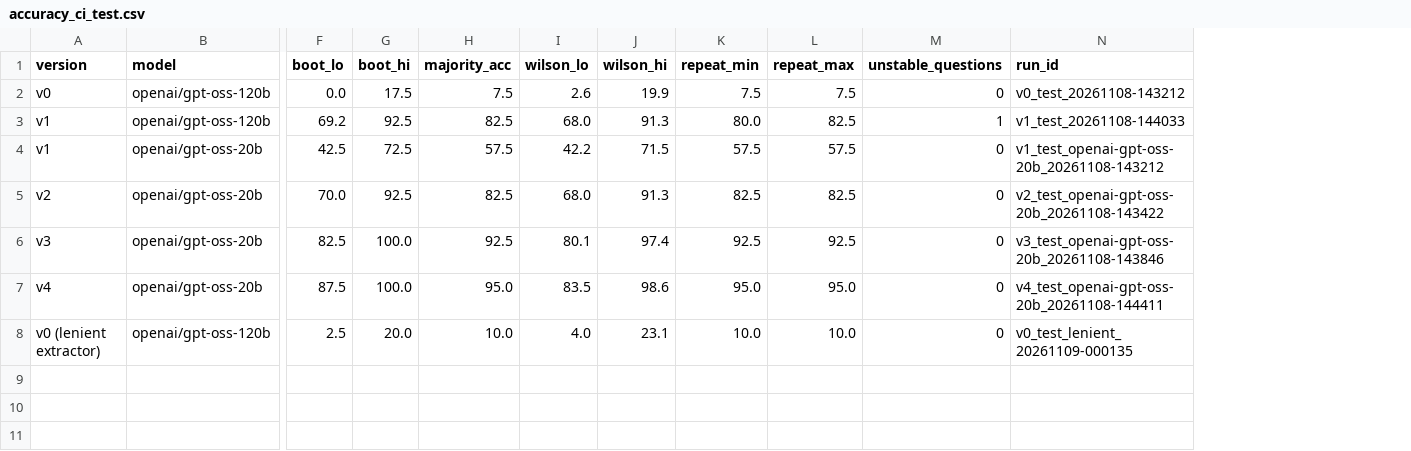
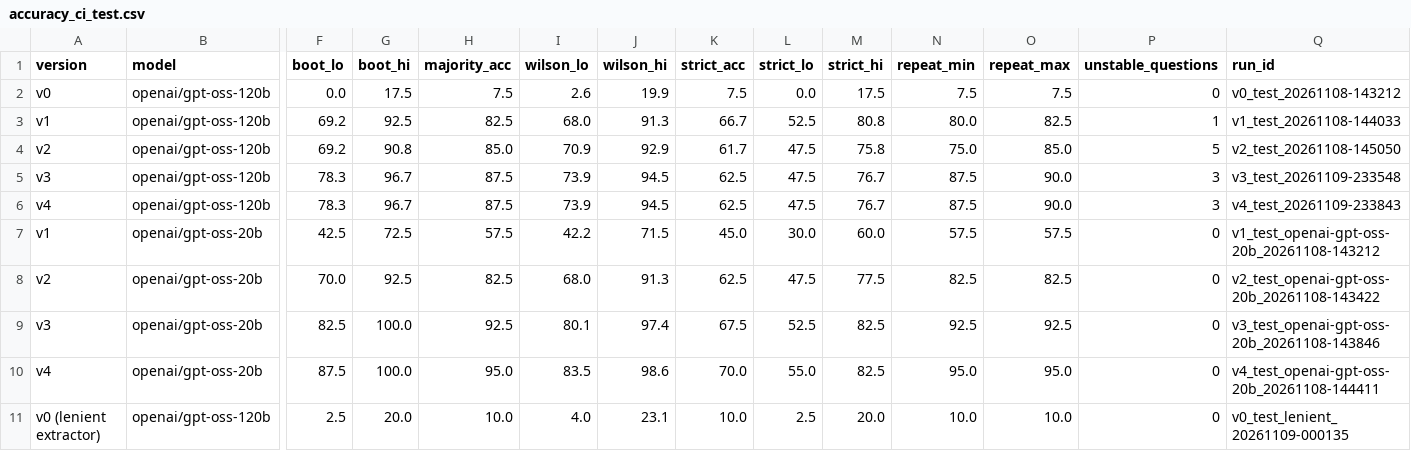
Before and after one commit to anushka-saini/schemasense-nl2sql, a CSV file: logs/accuracy_ci_test.csv, drawn as a sheet; only a part is shown, gaps mark what is left out; addresses are those after the commit; rows hold the shown columns only; the diff names each change by its address in the sheet, - before the commit and + after, or states it on an @@ line.

```diff
--- a/logs/accuracy_ci_test.csv
+++ b/logs/accuracy_ci_test.csv
+column K (strict_acc), rows 2-3: 7.5 | 66.7; rows 7-11: 45.0 | 62.5 | 67.5 | 70.0 | 10.0
+column L (strict_lo), rows 2-3: 0.0 | 52.5; rows 7-11: 30.0 | 47.5 | 52.5 | 55.0 | 2.5
+column M (strict_hi), rows 2-3: 17.5 | 80.8; rows 7-11: 60.0 | 77.5 | 82.5 | 82.5 | 20.0
+row 4: v2 | openai/gpt-oss-120b | 69.2 | 90.8 | 85.0 | 70.9 | 92.9 | 61.7 | 47.5 | 75.8 | 75.0 | 85.0 | 5 | v2_test_20261108-145050
+row 5: v3 | openai/gpt-oss-120b | 78.3 | 96.7 | 87.5 | 73.9 | 94.5 | 62.5 | 47.5 | 76.7 | 87.5 | 90.0 | 3 | v3_test_20261109-233548
+row 6: v4 | openai/gpt-oss-120b | 78.3 | 96.7 | 87.5 | 73.9 | 94.5 | 62.5 | 47.5 | 76.7 | 87.5 | 90.0 | 3 | v4_test_20261109-233843
```
Also changed, not shown: 4 other files.
